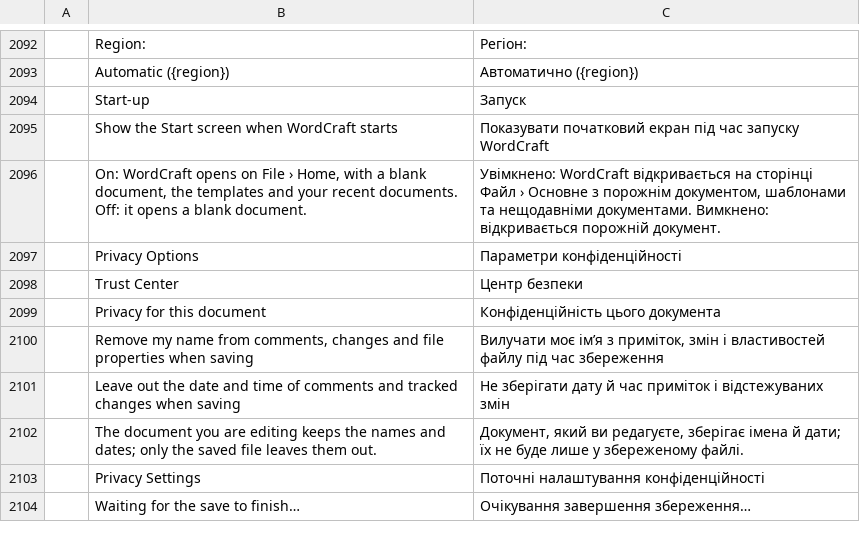
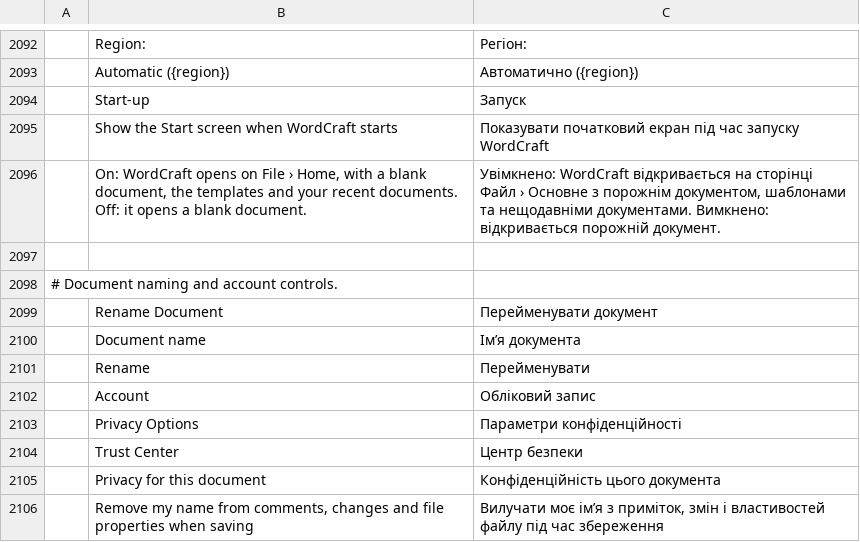
Before and after one commit to 0x-fork/wordcraft, a TSV file: crates/ui-egui/src/i18n/uk.tsv, drawn as a sheet; only a part is shown, gaps mark what is left out; the shorter side is filled out with more unchanged rows.

```diff
--- a/crates/ui-egui/src/i18n/uk.tsv
+++ b/crates/ui-egui/src/i18n/uk.tsv
@@ -2096,2 +2096,8 @@
 	On: WordCraft opens on File › Home, with a blank document, the templates and your recent documents. Off: it opens a blank document.	Увімкнено: WordCraft відкривається на сторінці Файл › Основне з порожнім документом, шаблонами та нещодавніми документами. Вимкнено: відкривається порожній документ.
+
+# Document naming and account controls.
+	Rename Document	Перейменувати документ
+	Document name	Ім’я документа
+	Rename	Перейменувати
+	Account	Обліковий запис
 	Privacy Options	Параметри конфіденційності
```
Also changed, not shown: crates/ui-egui/src/i18n/bg.tsv, crates/ui-egui/src/i18n/es.tsv, 29 other files.
